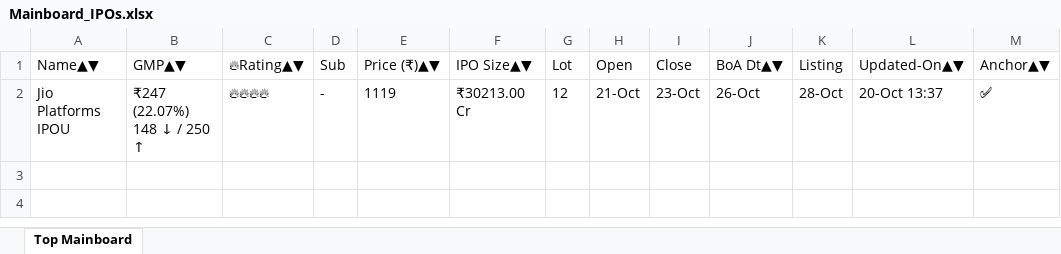
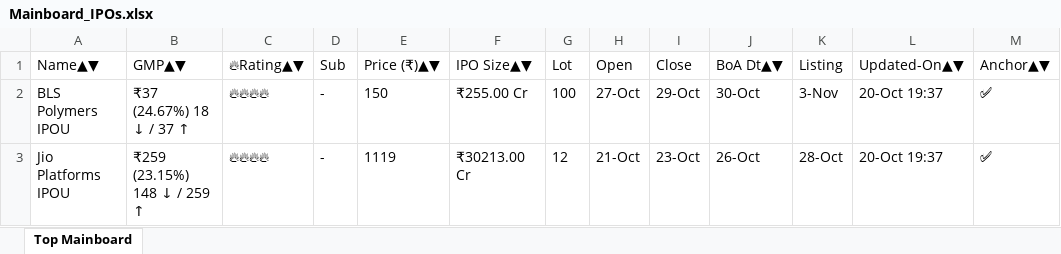
Before and after one commit to ayushpdkushwaha1/ipo-gmp-bot, an Excel workbook: files/Mainboard_IPOs.xlsx, sheet Top Mainboard, drawn as a sheet; values as stored, in another font and other column widths than the file's, no borders; addresses are those after the commit; the diff names each change by its address in the sheet, - before the commit and + after, or states it on an @@ line.

```diff
--- a/files/Mainboard_IPOs.xlsx (sheet Top Mainboard)
+++ b/files/Mainboard_IPOs.xlsx (sheet Top Mainboard)
+row 2: BLS Polymers IPOU | ₹37 (24.67%) 18 ↓ / 37 ↑ | 🔥🔥🔥🔥 | - | 150 | ₹255.00 Cr | 100 | 27-Oct | 29-Oct | 30-Oct | 3-Nov | 20-Oct 19:37 | ✅
-B3 (GMP▲▼): ₹247 (22.07%) 148 ↓ / 250 ↑
+B3 (GMP▲▼): ₹259 (23.15%) 148 ↓ / 259 ↑
-L3 (Updated-On▲▼): 20-Oct 13:37
+L3 (Updated-On▲▼): 20-Oct 19:37
```
Also changed, not shown: files/SME_IPOs.xlsx, files/gmp.xlsx, 2 other files.
